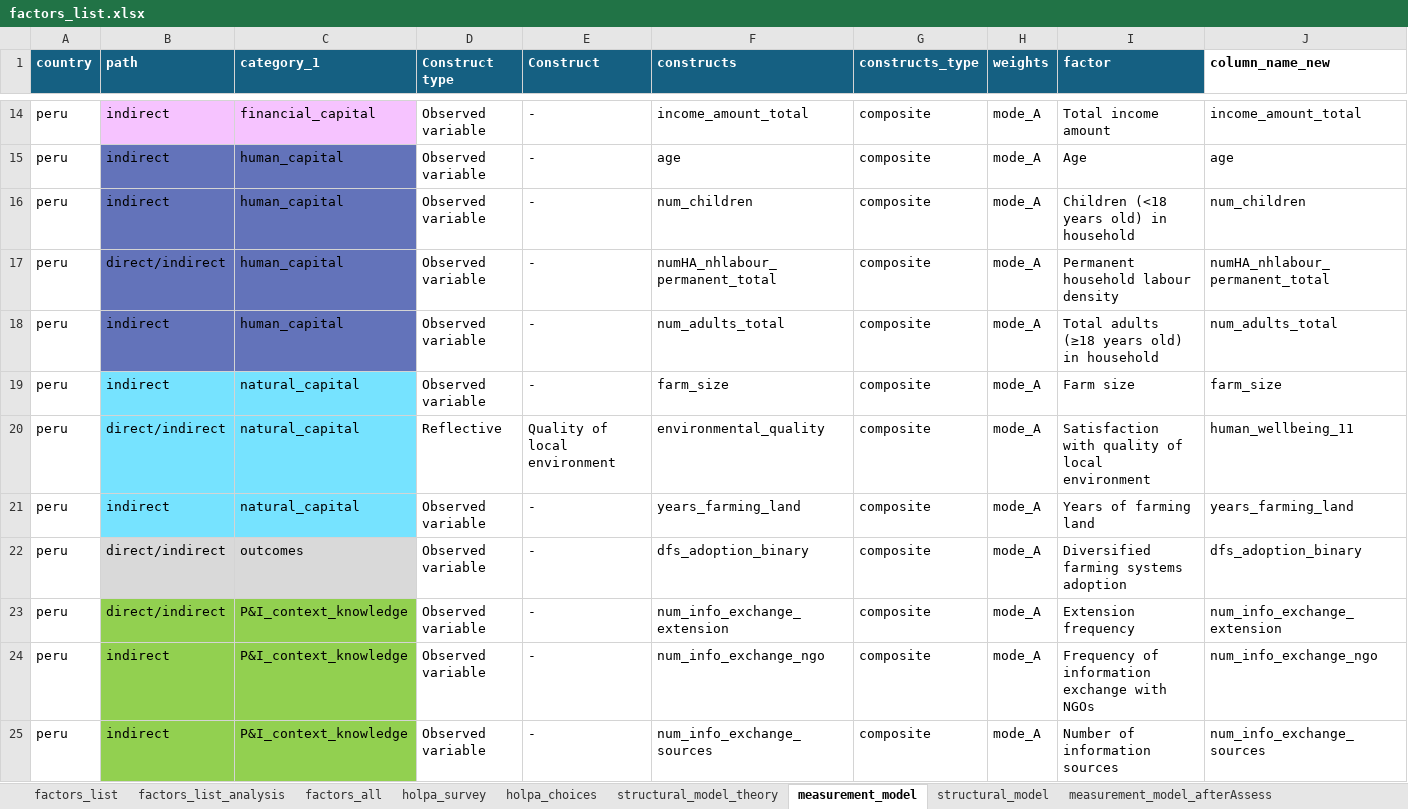
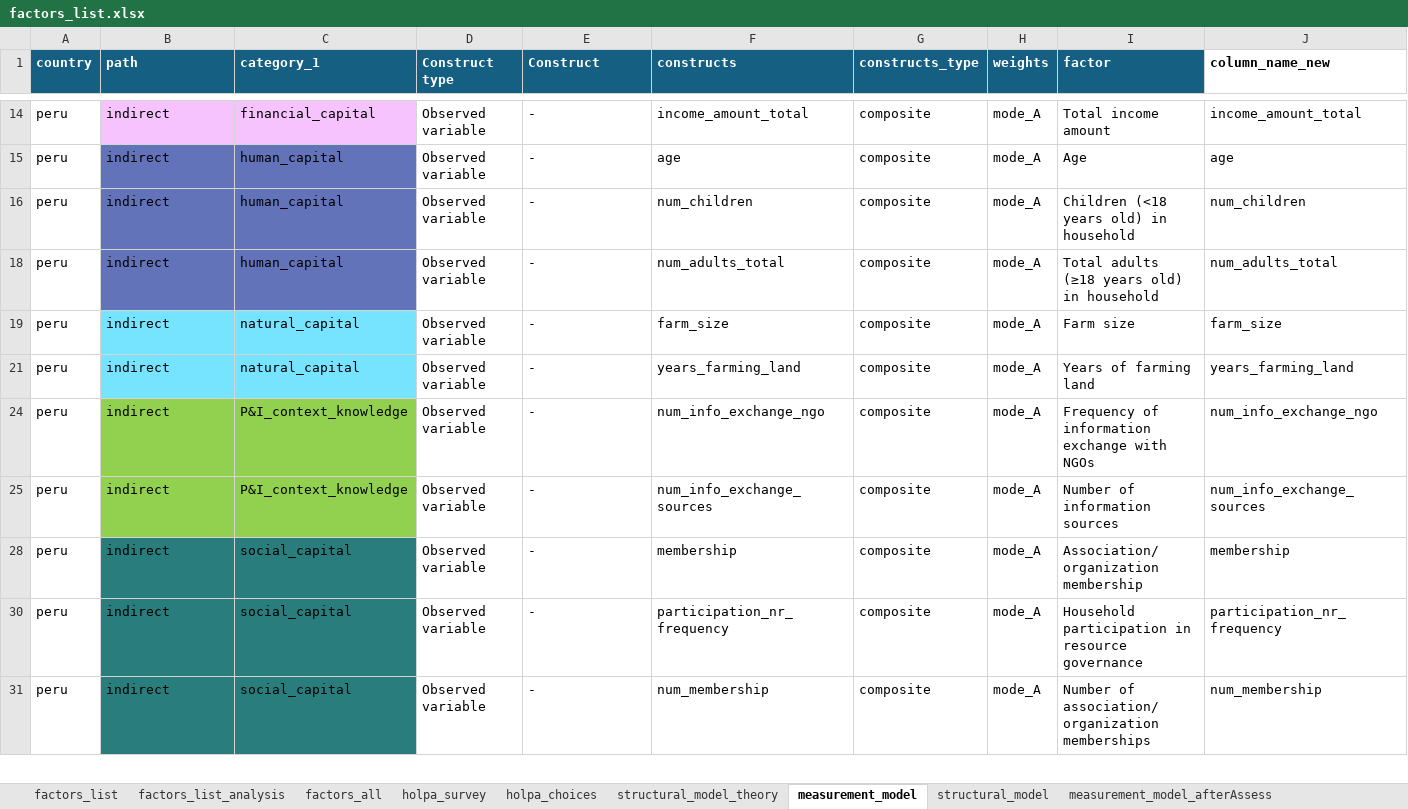
Before and after one commit to andreacsanchezb10/HOLPA_factors_influencing_adoption_dfs, an Excel workbook: factors_list.xlsx, sheet measurement_model, drawn as a sheet; only a part is shown, gaps mark what is left out; the shorter side is filled out with more unchanged rows; values as stored, in another font and other column widths than the file's, no borders; table styles not drawn; rows hold the shown columns only; the diff covers the shown part only; the diff names each change by its address in the sheet, - before the commit and + after, or states it on an @@ line.

```diff
--- a/factors_list.xlsx (sheet measurement_model)
+++ b/factors_list.xlsx (sheet measurement_model)
@@ row 17 hidden: peru | direct/indirect | human_capital | Observed variable | - | numHA_nhlabour_permanent_total | composite | mode_A | Permanent household labour density | numHA_nhlabour_permanent_total @@
@@ row 20 hidden: peru | direct/indirect | natural_capital | Reflective | Quality of local environment | environmental_quality | composite | mode_A | Satisfaction with quality of local environment | human_wellbeing_11 @@
@@ row 22 hidden: peru | direct/indirect | outcomes | Observed variable | - | dfs_adoption_binary | composite | mode_A | Diversified farming systems adoption | dfs_adoption_binary @@
@@ row 23 hidden: peru | direct/indirect | P&I_context_knowledge | Observed variable | - | num_info_exchange_extension | composite | mode_A | Extension frequency | num_info_exchange_extension @@
```
Also changed, not shown: 20 hidden or unhidden rows elsewhere in this sheet, sheet factors_list_analysis, sheet structural_model_theory, sheet factors_list, hidden cells, HOLPA data post-processing.xlsx, 14 other files.
